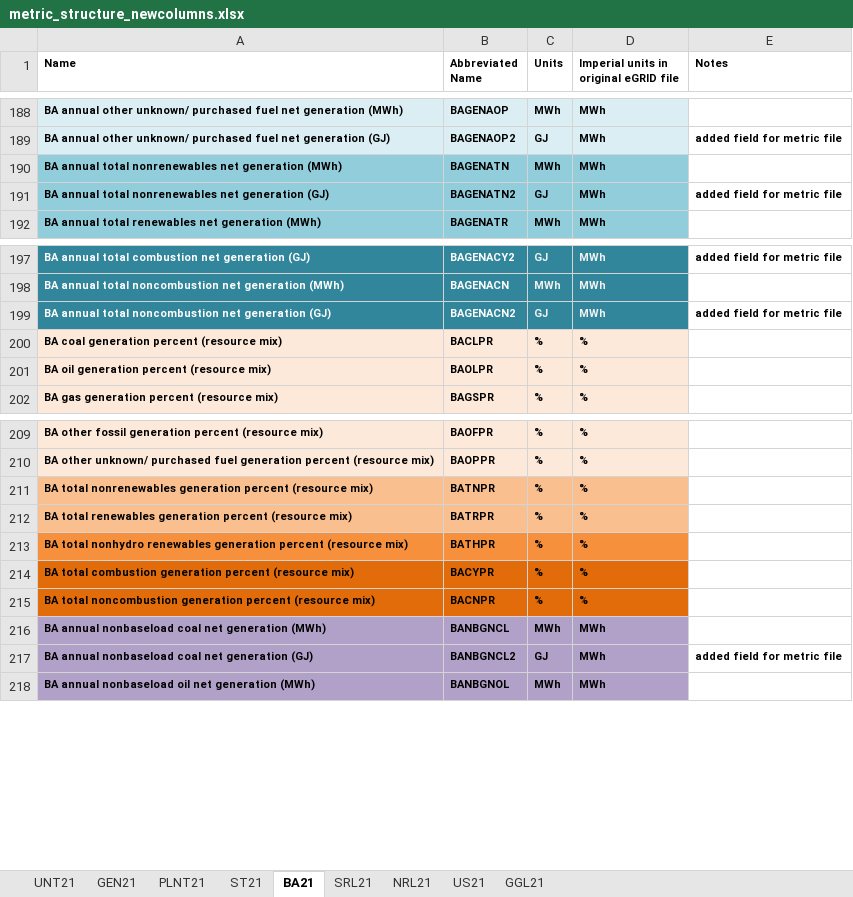
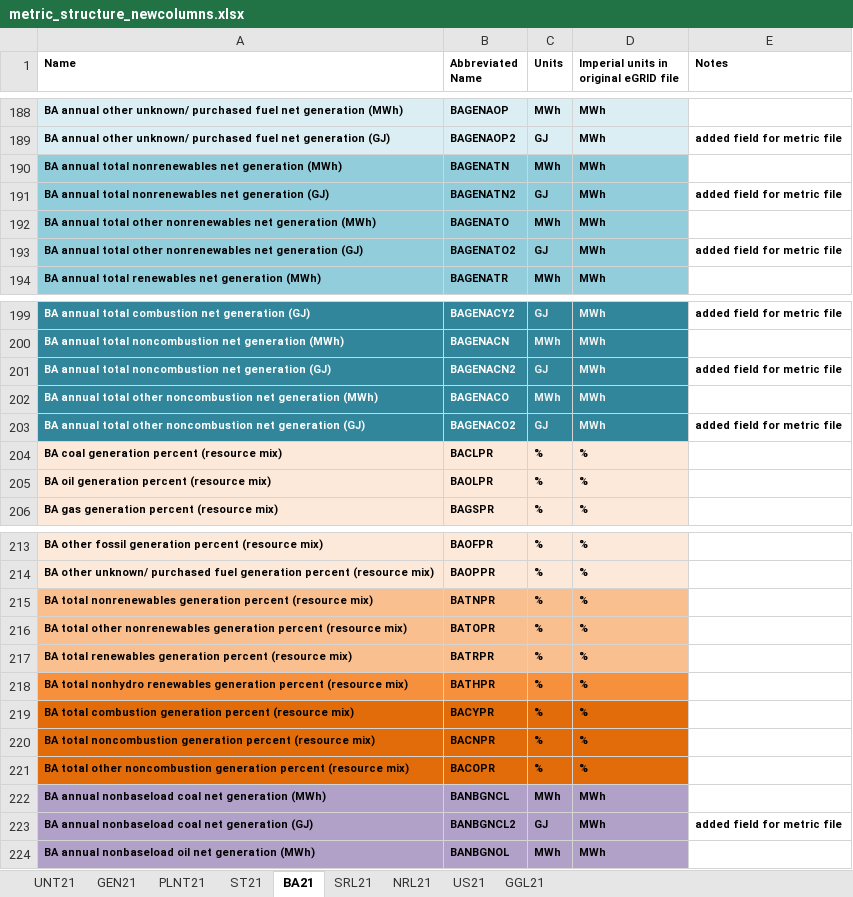
Before and after one commit to USEPA/egrid, an Excel workbook: data/static_tables/metric_structure_newcolumns.xlsx, sheet BA21, drawn as a sheet; only a part is shown, gaps mark what is left out; values as stored, in another font and other column widths than the file's, no borders; the diff names each change by its address in the sheet, - before the commit and + after, or states it on an @@ line.

```diff
--- a/data/static_tables/metric_structure_newcolumns.xlsx (sheet BA21)
+++ b/data/static_tables/metric_structure_newcolumns.xlsx (sheet BA21)
+row 192: BA annual total other nonrenewables net generation (MWh) | BAGENATO | MWh | MWh
+row 193: BA annual total other nonrenewables net generation (GJ) | BAGENATO2 | GJ | MWh | added field for metric file
+row 202: BA annual total other noncombustion net generation (MWh) | BAGENACO | MWh | MWh
+row 203: BA annual total other noncombustion net generation (GJ) | BAGENACO2 | GJ | MWh | added field for metric file
+row 216: BA total other nonrenewables generation percent (resource mix) | BATOPR | % | %
+row 221: BA total other noncombustion generation percent (resource mix) | BACOPR | % | %
```
Also changed, not shown: sheet ST21, sheet US21, sheet NRL21, sheet SRL21, sheet PLNT21, 1 other file.
